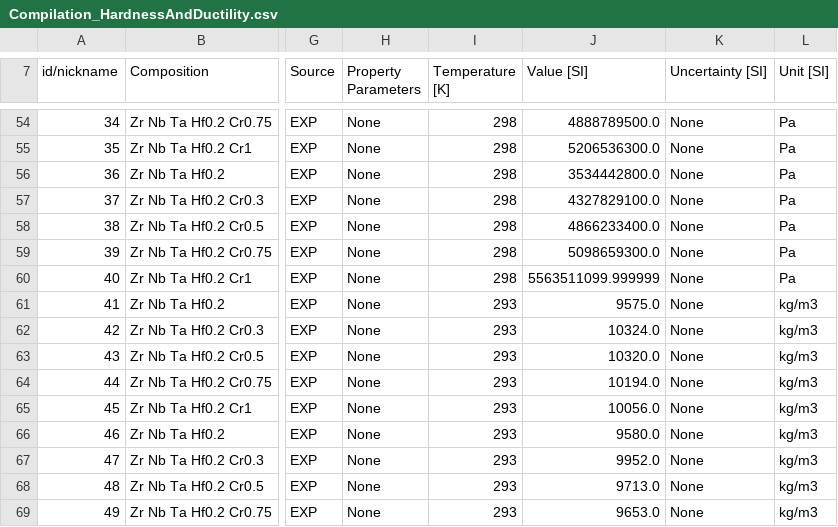
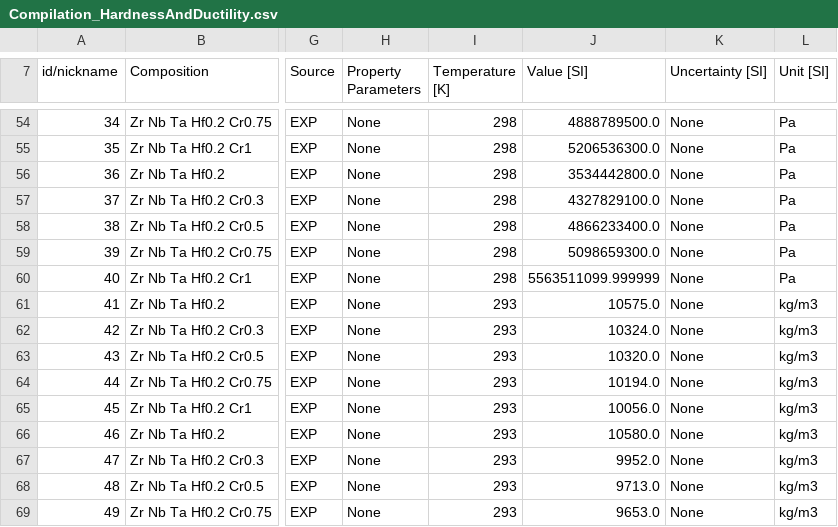
Before and after one commit to amkrajewski/ULTERA-contribute-amkrajewski, a CSV file: Compilation_HardnessAndDuctility.csv, drawn as a sheet; only a part is shown, gaps mark what is left out; the diff names each change by its address in the sheet, - before the commit and + after, or states it on an @@ line.

Commit message:
(auto) Data Tracking Action changed `144` lines / data points [Changed DOIs: `metadata`, `10.1016/j.intermet.2019.106652` `10.1016/j.jallcom.2019.151685` `10.1016/j.jallcom.2022.166593` ]

```diff
--- a/Compilation_HardnessAndDuctility.csv
+++ b/Compilation_HardnessAndDuctility.csv
-J61 (Value [SI]): 9575.0
+J61 (Value [SI]): 10575.0
-J66 (Value [SI]): 9580.0
+J66 (Value [SI]): 10580.0
```
Also changed, not shown: 1 other file.
